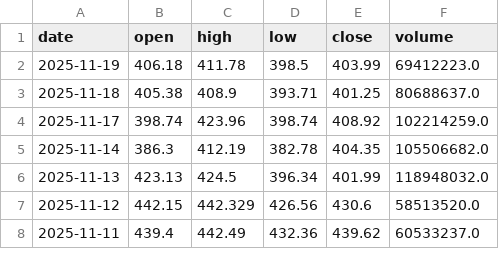
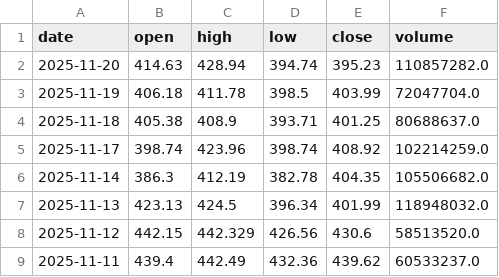
Before and after one commit to Chijex5/predictive-dashboard, a CSV file: data/raw/TSLA_daily.csv, drawn as a sheet; only a part is shown.

```diff
--- a/data/raw/TSLA_daily.csv
+++ b/data/raw/TSLA_daily.csv
@@ -1,3 +1,4 @@
 date,open,high,low,close,volume
-2025-11-19,406.18,411.78,398.5,403.99,69412223.0
+2025-11-20,414.63,428.94,394.74,395.23,110857282.0
+2025-11-19,406.18,411.78,398.5,403.99,72047704.0
 2025-11-18,405.38,408.9,393.71,401.25,80688637.0
```
Also changed, not shown: data/raw/AAPL_daily.csv, data/raw/MSFT_daily.csv.
